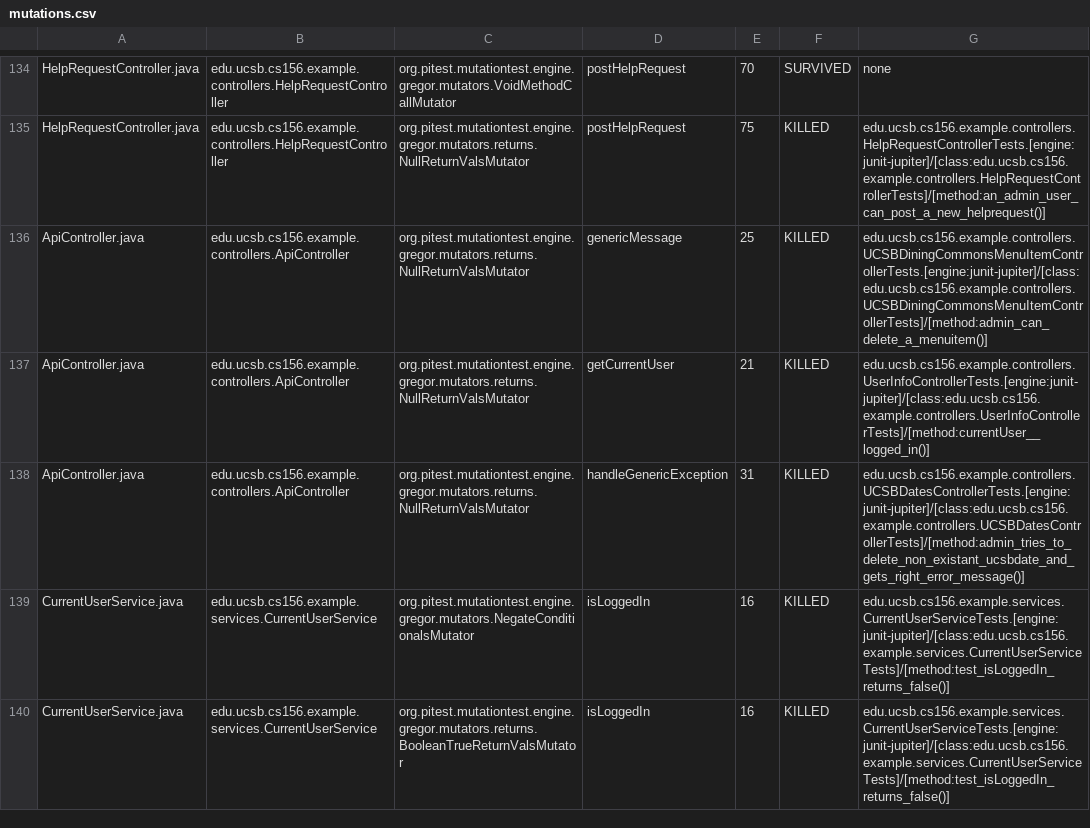
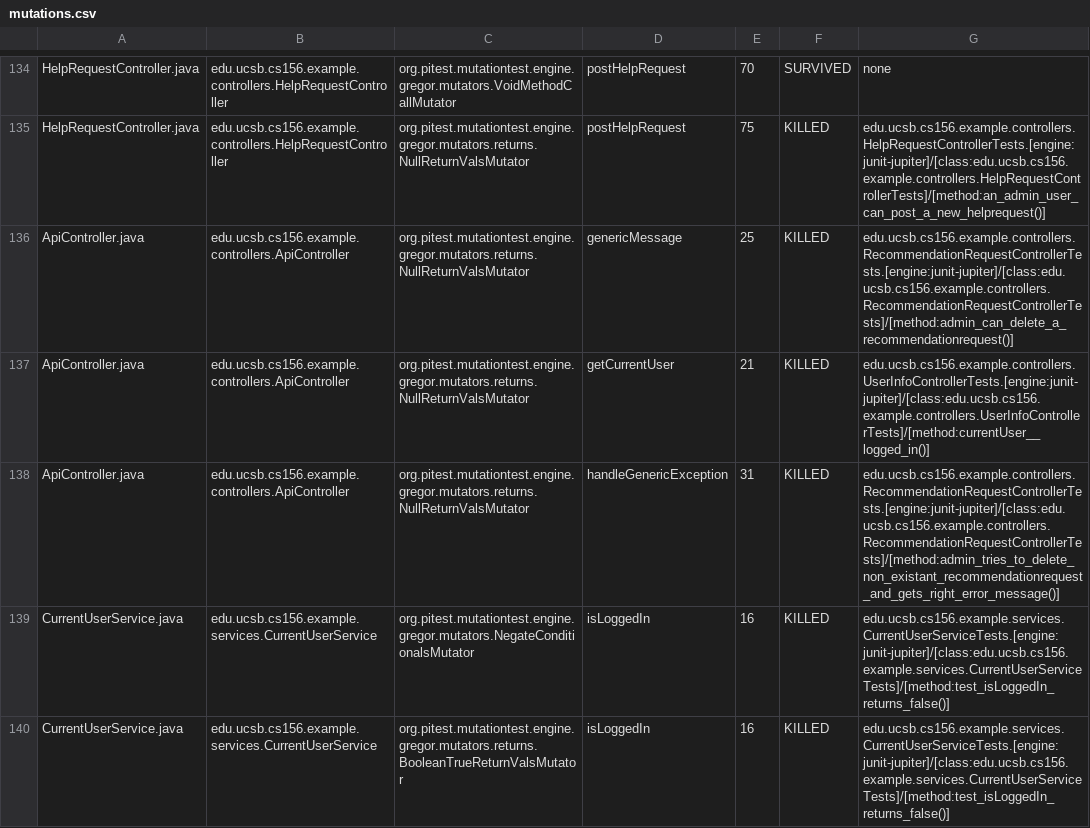
Before and after one commit to ucsb-cs156-s24/team02-s24-4pm-5, a CSV file: pitest/mutations.csv, drawn as a sheet; only a part is shown, gaps mark what is left out.

Commit message:
Deploying to gh-pages from @ ucsb-cs156-s24/team02-s24-4pm-5@999a9f92a9cf5689b19c135977c16483a416b183 🚀

```diff
--- a/pitest/mutations.csv
+++ b/pitest/mutations.csv
@@ -135,5 +135,5 @@ HelpRequestController.java,edu.ucsb.cs156.example.controllers.HelpRequestControl
 HelpRequestController.java,edu.ucsb.cs156.example.controllers.HelpRequestController,org.pitest.mutationtest.engine.gregor.mutators.returns.NullReturnValsMutator,postHelpRequest,75,KILLED,edu.ucsb.cs156.example.controllers.HelpRequestControllerTests.[engine:junit-jupiter]/[class:edu.ucsb.cs156.example.controllers.HelpRequestControllerTests]/[method:an_admin_user_can_post_a_new_helprequest()]
-ApiController.java,edu.ucsb.cs156.example.controllers.ApiController,org.pitest.mutationtest.engine.gregor.mutators.returns.NullReturnValsMutator,genericMessage,25,KILLED,edu.ucsb.cs156.example.controllers.UCSBDiningCommonsMenuItemControllerTests.[engine:junit-jupiter]/[class:edu.ucsb.cs156.example.controllers.UCSBDiningCommonsMenuItemControllerTests]/[method:admin_can_delete_a_menuitem()]
+ApiController.java,edu.ucsb.cs156.example.controllers.ApiController,org.pitest.mutationtest.engine.gregor.mutators.returns.NullReturnValsMutator,genericMessage,25,KILLED,edu.ucsb.cs156.example.controllers.RecommendationRequestControllerTests.[engine:junit-jupiter]/[class:edu.ucsb.cs156.example.controllers.RecommendationRequestControllerTests]/[method:admin_can_delete_a_recommendationrequest()]
 ApiController.java,edu.ucsb.cs156.example.controllers.ApiController,org.pitest.mutationtest.engine.gregor.mutators.returns.NullReturnValsMutator,getCurrentUser,21,KILLED,edu.ucsb.cs156.example.controllers.UserInfoControllerTests.[engine:junit-jupiter]/[class:edu.ucsb.cs156.example.controllers.UserInfoControllerTests]/[method:currentUser__logged_in()]
-ApiController.java,edu.ucsb.cs156.example.controllers.ApiController,org.pitest.mutationtest.engine.gregor.mutators.returns.NullReturnValsMutator,handleGenericException,31,KILLED,edu.ucsb.cs156.example.controllers.UCSBDatesControllerTests.[engine:junit-jupiter]/[class:edu.ucsb.cs156.example.controllers.UCSBDatesControllerTests]/[method:admin_tries_to_delete_non_existant_ucsbdate_and_gets_right_error_message()]
+ApiController.java,edu.ucsb.cs156.example.controllers.ApiController,org.pitest.mutationtest.engine.gregor.mutators.returns.NullReturnValsMutator,handleGenericException,31,KILLED,edu.ucsb.cs156.example.controllers.RecommendationRequestControllerTests.[engine:junit-jupiter]/[class:edu.ucsb.cs156.example.controllers.RecommendationRequestControllerTests]/[method:admin_tries_to_delete_non_existant_recommendationrequest_and_gets_right_error_message()]
 CurrentUserService.java,edu.ucsb.cs156.example.services.CurrentUserService,org.pitest.mutationtest.engine.gregor.mutators.NegateConditionalsMutator,isLoggedIn,16,KILLED,edu.ucsb.cs156.example.services.CurrentUserServiceTests.[engine:junit-jupiter]/[class:edu.ucsb.cs156.example.services.CurrentUserServiceTests]/[method:test_isLoggedIn_returns_false()]
```
Also changed, not shown: 17 other files.
